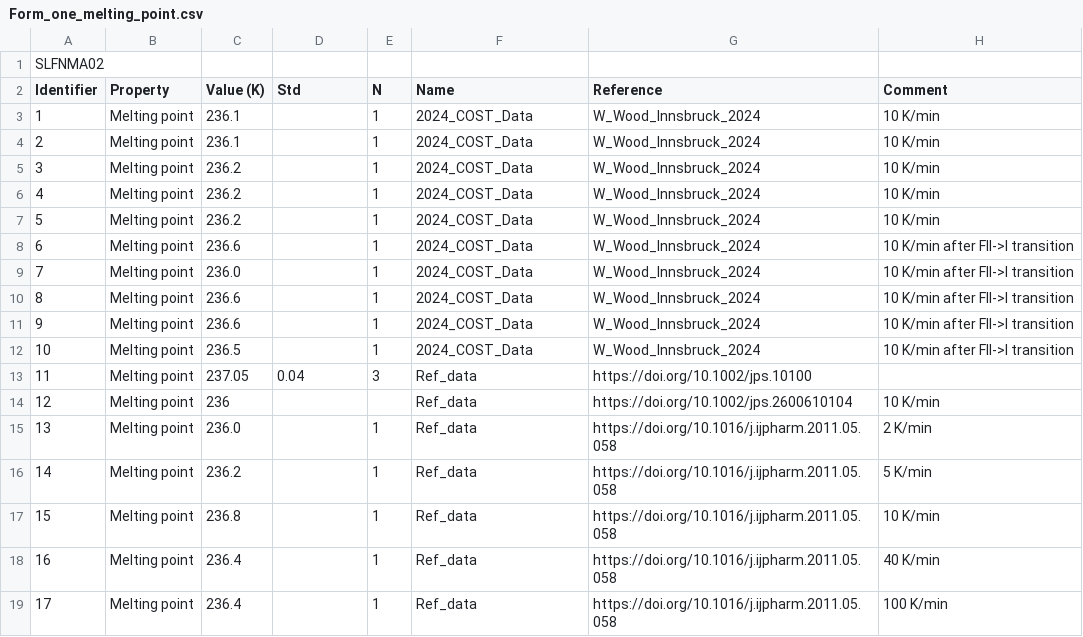
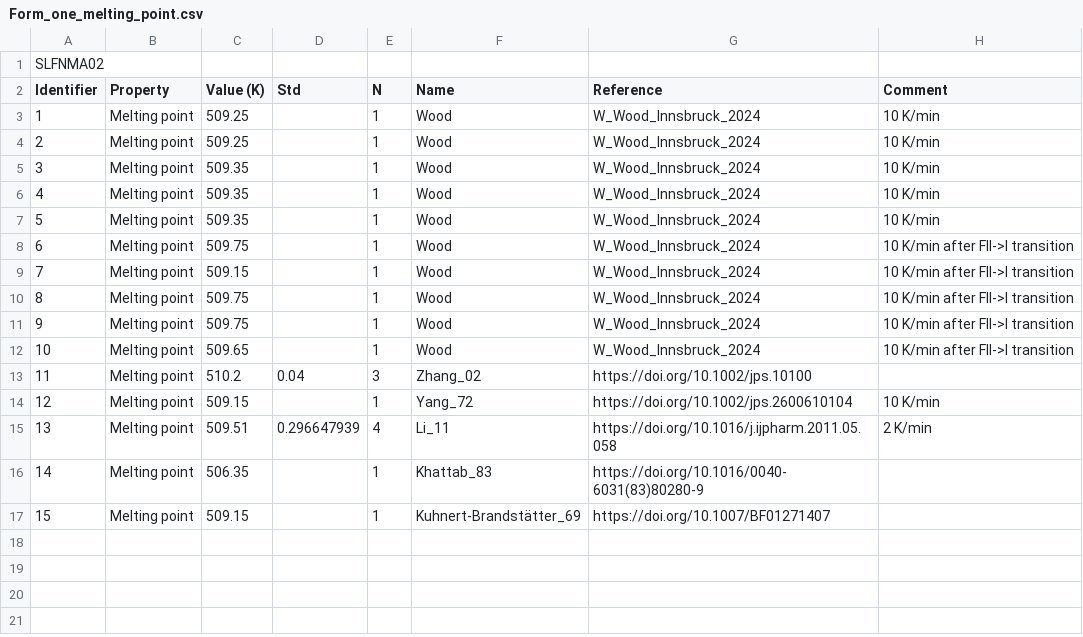
Before and after one commit to ccdc-opensource/collaboration-bestcsp-experimental-data, a CSV file: Sulfamerazine/Form_one_melting_point.csv, drawn as a sheet; the diff names each change by its address in the sheet, - before the commit and + after, or states it on an @@ line.

Commit message:
Changes to SMZ data to make a consistent format NO_JIRA

```diff
--- a/Sulfamerazine/Form_one_melting_point.csv
+++ b/Sulfamerazine/Form_one_melting_point.csv
-C3:C4 (Value (K)): 236.1
+C3:C4 (Value (K)): 509.25
-F3:F12 (Name): 2024_COST_Data
+F3:F12 (Name): Wood
-C5:C7 (Value (K)): 236.2
+C5:C7 (Value (K)): 509.35
-C8 (Value (K)): 236.6
+C8 (Value (K)): 509.75
-C9 (Value (K)): 236.0
+C9 (Value (K)): 509.15
-C10:C11 (Value (K)): 236.6
+C10:C11 (Value (K)): 509.75
-C12 (Value (K)): 236.5
+C12 (Value (K)): 509.65
-C13 (Value (K)): 237.05
+C13 (Value (K)): 510.2
-F13 (Name): Ref_data
+F13 (Name): Zhang_02
-C14 (Value (K)): 236
+C14 (Value (K)): 509.15
-E14 (N): (empty)
+E14 (N): 1
-F14 (Name): Ref_data
+F14 (Name): Yang_72
-C15 (Value (K)): 236.0
+C15 (Value (K)): 509.51
-D15 (Std): (empty)
+D15 (Std): 0.296647939
-E15 (N): 1
+E15 (N): 4
-F15 (Name): Ref_data
+F15 (Name): Li_11
-C16 (Value (K)): 236.2
+C16 (Value (K)): 506.35
-F16 (Name): Ref_data
+F16 (Name): Khattab_83
-G16 (Reference): https://doi.org/10.1016/j.ijpharm.2011.05.058
+G16 (Reference): https://doi.org/10.1016/0040-6031(83)80280-9
-H16 (Comment): 5 K/min
+H16 (Comment): (empty)
-C17 (Value (K)): 236.8
+C17 (Value (K)): 509.15
-F17 (Name): Ref_data
+F17 (Name): Kuhnert-Brandstätter_69
-G17 (Reference): https://doi.org/10.1016/j.ijpharm.2011.05.058
+G17 (Reference): https://doi.org/10.1007/BF01271407
-H17 (Comment): 10 K/min
+H17 (Comment): (empty)
-row 18: 16 | Melting point | 236.4 |  | 1 | Ref_data | https://doi.org/10.1016/j.ijpharm.2011.05.058 | 40 K/min
-row 19: 17 | Melting point | 236.4 |  | 1 | Ref_data | https://doi.org/10.1016/j.ijpharm.2011.05.058 | 100 K/min
```
Also changed, not shown: Sulfamerazine/Form_one_enthalpy_of_fusion.csv, Sulfamerazine/Form_two_enthalpy_of_fusion.csv, 2 other files.
